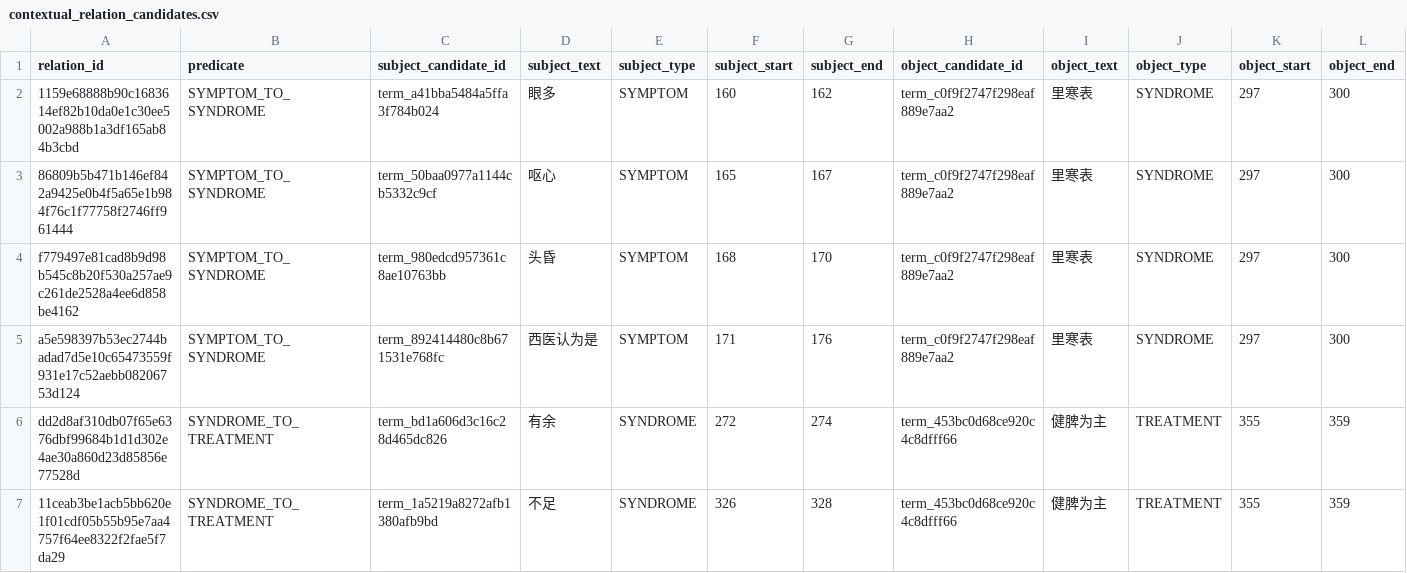
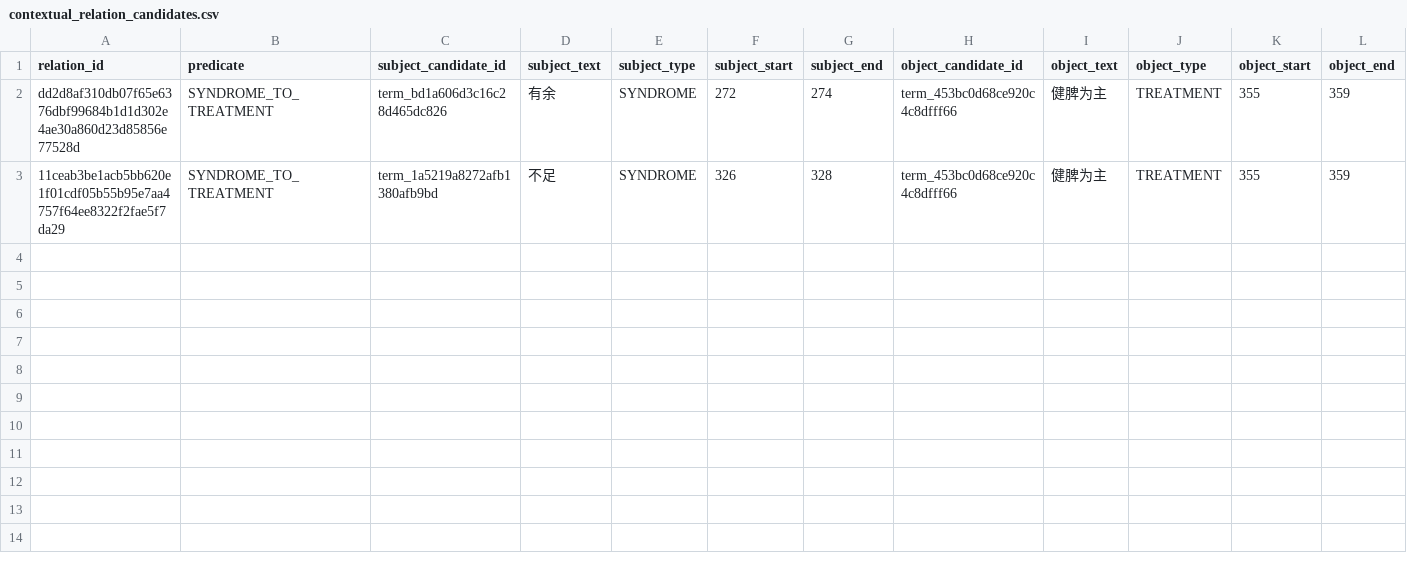
Before and after one commit to just2512/siyuan-TCM, a CSV file: catalog/generated/contextual_relation_candidates.csv, drawn as a sheet; only a part is shown; rows hold the shown columns only; the diff names each change by its address in the sheet, - before the commit and + after, or states it on an @@ line.

```diff
--- a/catalog/generated/contextual_relation_candidates.csv
+++ b/catalog/generated/contextual_relation_candidates.csv
-row 2: 1159e68888b90c1683614ef82b10da0e1c30ee5002a988b1a3df165ab84b3cbd | SYMPTOM_TO_SYNDROME | term_a41bba5484a5ffa3f784b024 | 眼多 | SYMPTOM | 160 | 162 | term_c0f9f2747f298eaf889e7aa2 | 里寒表 | SYNDROME | 297 | 300
-row 3: 86809b5b471b146ef842a9425e0b4f5a65e1b984f76c1f77758f2746ff961444 | SYMPTOM_TO_SYNDROME | term_50baa0977a1144cb5332c9cf | 呕心 | SYMPTOM | 165 | 167 | term_c0f9f2747f298eaf889e7aa2 | 里寒表 | SYNDROME | 297 | 300
-row 4: f779497e81cad8b9d98b545c8b20f530a257ae9c261de2528a4ee6d858be4162 | SYMPTOM_TO_SYNDROME | term_980edcd957361c8ae10763bb | 头昏 | SYMPTOM | 168 | 170 | term_c0f9f2747f298eaf889e7aa2 | 里寒表 | SYNDROME | 297 | 300
-row 5: a5e598397b53ec2744badad7d5e10c65473559f931e17c52aebb08206753d124 | SYMPTOM_TO_SYNDROME | term_892414480c8b671531e768fc | 西医认为是 | SYMPTOM | 171 | 176 | term_c0f9f2747f298eaf889e7aa2 | 里寒表 | SYNDROME | 297 | 300
```
Also changed, not shown: 5 other files.
